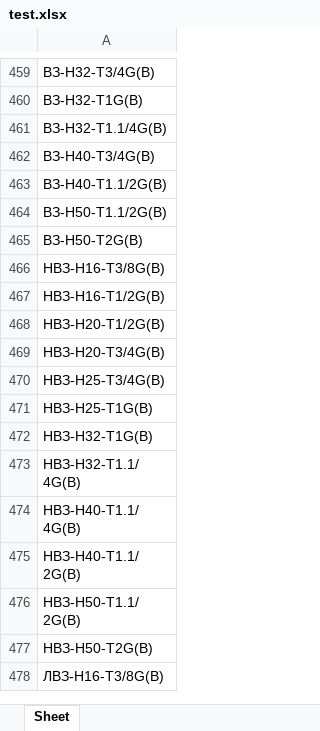
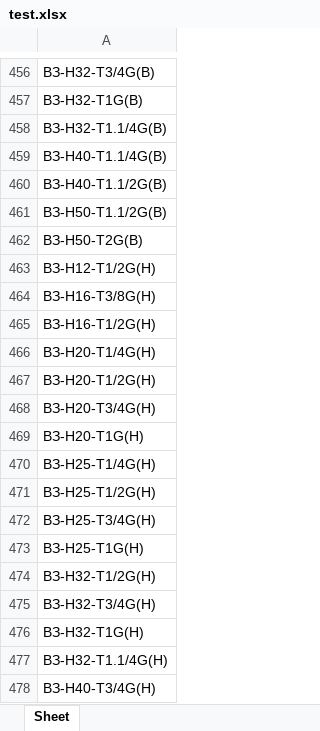
Before and after one commit to Gashmen/SpecmashSPR, an Excel workbook: src/algoritms/test.xlsx, sheet Sheet, drawn as a sheet; only a part is shown, gaps mark what is left out; the shorter side is filled out with more unchanged rows; values as stored, in another font and other column widths than the file's, no borders; addresses are those after the commit; the diff covers the shown part only; the diff names each change by its address in the sheet, - before the commit and + after, or states it on an @@ line.

```diff
--- a/src/algoritms/test.xlsx (sheet Sheet)
+++ b/src/algoritms/test.xlsx (sheet Sheet)
-A459: ВЗ-Н40-Т3/4G(В)
+A459: ВЗ-Н40-Т1.1/4G(В)
+row 463: ВЗ-Н12-Т1/2G(Н)
+row 464: ВЗ-Н16-Т3/8G(Н)
+row 465: ВЗ-Н16-Т1/2G(Н)
+row 466: ВЗ-Н20-Т1/4G(Н)
+row 467: ВЗ-Н20-Т1/2G(Н)
+row 468: ВЗ-Н20-Т3/4G(Н)
+row 469: ВЗ-Н20-Т1G(Н)
+row 470: ВЗ-Н25-Т1/4G(Н)
+row 471: ВЗ-Н25-Т1/2G(Н)
+row 472: ВЗ-Н25-Т3/4G(Н)
+row 473: ВЗ-Н25-Т1G(Н)
+row 474: ВЗ-Н32-Т1/2G(Н)
+row 475: ВЗ-Н32-Т3/4G(Н)
+row 476: ВЗ-Н32-Т1G(Н)
+row 477: ВЗ-Н32-Т1.1/4G(Н)
+row 478: ВЗ-Н40-Т3/4G(Н)
```
Also changed, not shown: 336 added rows, 3 removed rows, 6 moved rows and 8 edited cells elsewhere in this sheet, 6 other files.
